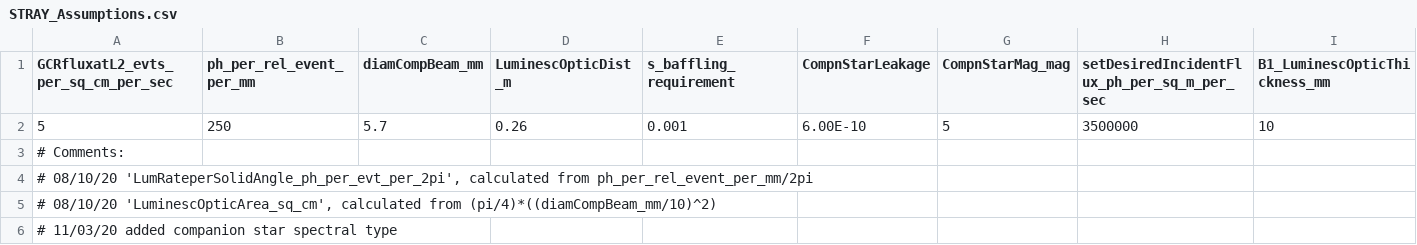
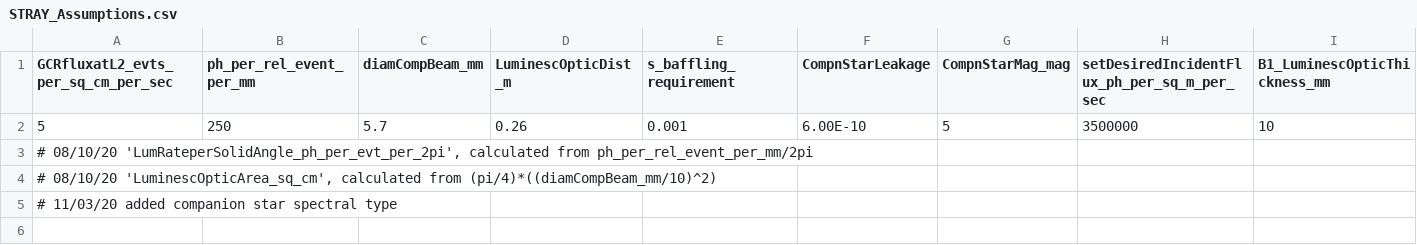
Before and after one commit to roman-corgi/cgi_noise, a CSV file: EBcsvData/Photometry/STRAY_Assumptions.csv, drawn as a sheet; only a part is shown; rows hold the shown columns only; the diff names each change by its address in the sheet, - before the commit and + after, or states it on an @@ line.

```diff
--- a/EBcsvData/Photometry/STRAY_Assumptions.csv
+++ b/EBcsvData/Photometry/STRAY_Assumptions.csv
-row 3: # Comments:
```
Also changed, not shown: EBcsvData/Cstability/CS_NFB3_SPC_201026.csv, EBcsvData/Photometry/THPT_EB_NFB1_240725.csv, 5 other files.
